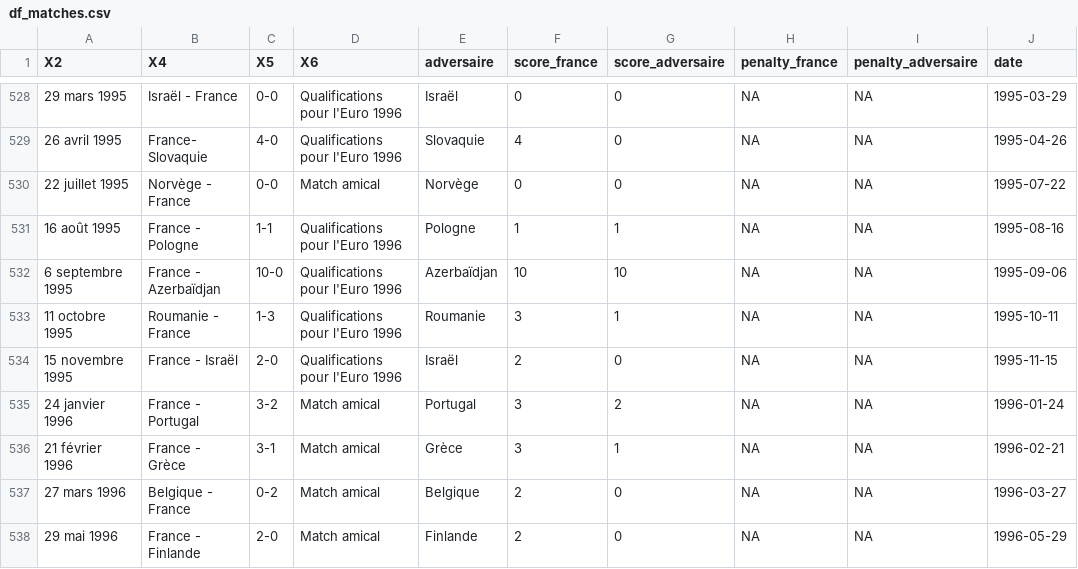
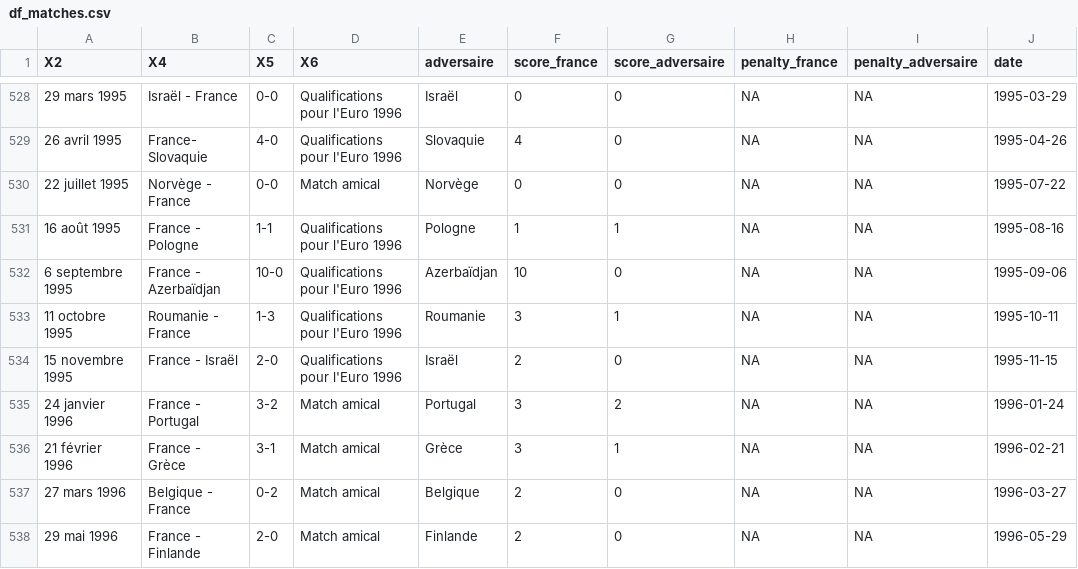
Before and after one commit to pachevalier/coupedumonde, a CSV file: df_matches.csv, drawn as a sheet; only a part is shown, gaps mark what is left out; the diff covers the shown part only; the diff names each change by its address in the sheet, - before the commit and + after, or states it on an @@ line.

Commit message:
Correction de scores, et de retours à la ligne

```diff
--- a/df_matches.csv
+++ b/df_matches.csv
-G532 (score_adversaire): 10
+G532 (score_adversaire): 0
```
Also changed, not shown: 11 edited cells elsewhere in this file.
